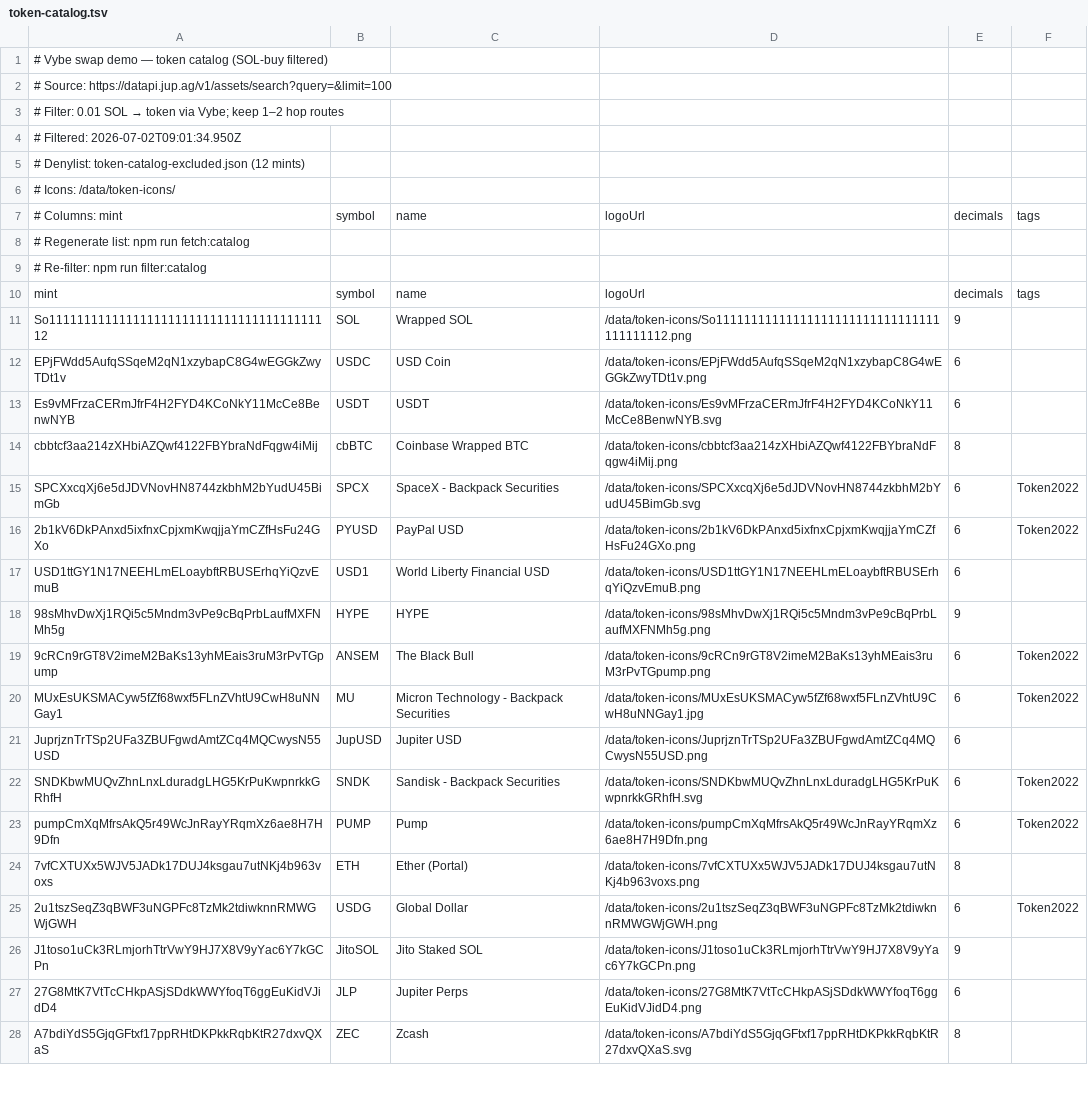
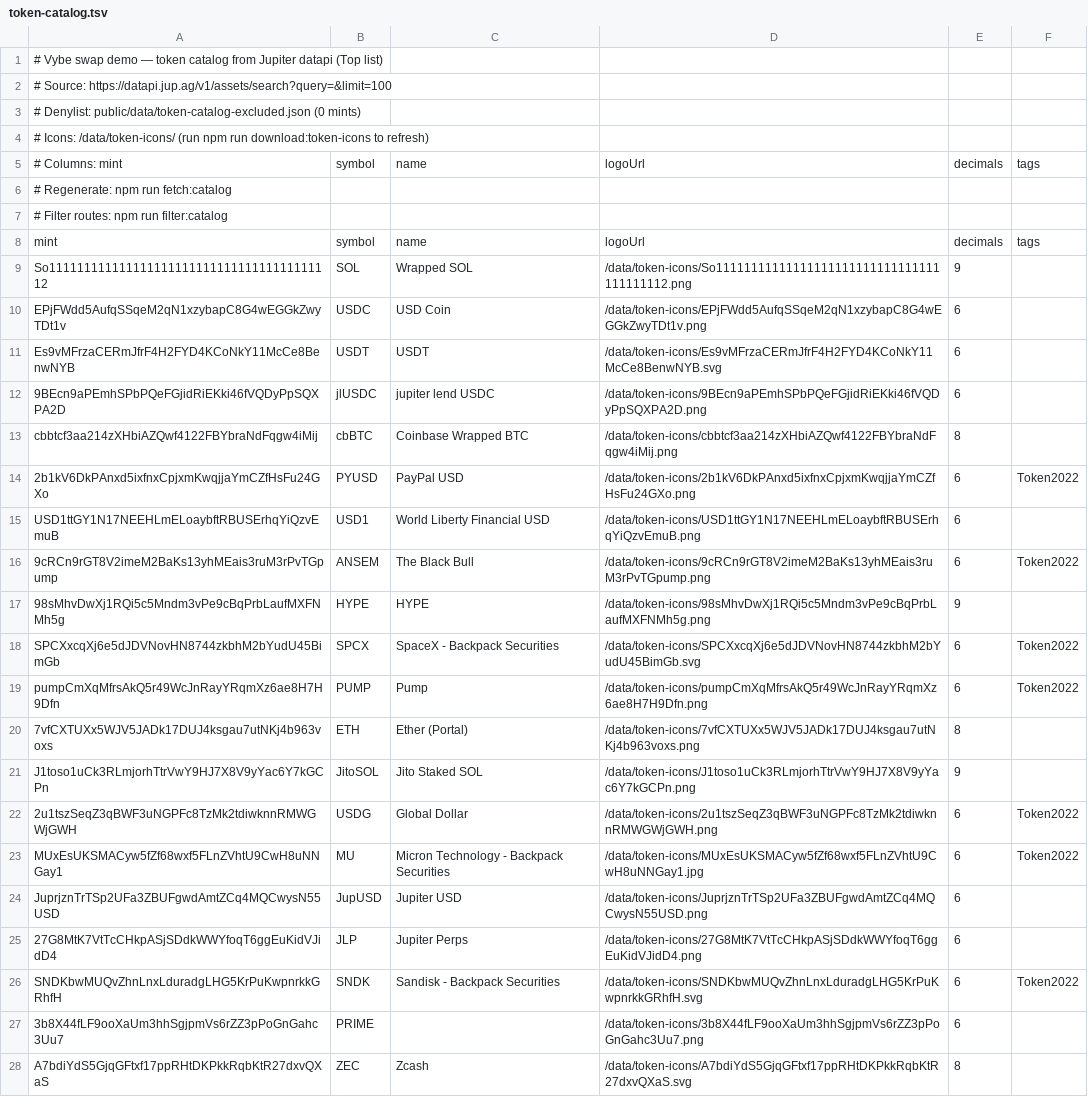
Before and after one commit to vybenetwork/solana-swap-api, a TSV file: public/data/token-catalog.tsv, drawn as a sheet; only a part is shown; removed rows and columns are numbered as before the commit, all else as after; the diff covers the shown part only; the diff names each change by its address in the sheet, - before the commit and + after, or states it on an @@ line.

Commit message:
Improve route options UX and acc-rent diagram layout.
Let pool-address clicks select the route and copy with a fixed toast, move the route warning below the diagram, and fix upward acc-rent connector geometry and spacing. Also defer HTTP proxy use until 429s, refresh catalog filter outputs, and add a prod Jupiter-100 benchmark script.

```diff
--- a/public/data/token-catalog.tsv
+++ b/public/data/token-catalog.tsv
-A1: …token catalog (SOL-buy filtered)
+A1: …token catalog from Jupiter datapi (Top list)
@@ A3: # Filter: 0.01 SOL → token via Vybe; keep 1–2 hop routes → # Denylist: public/data/token-catalog-excluded.json (0 mints) @@
-A4: # Filtered: 2026-07-02T09:01:34.950Z
+A4: # Icons: /data/token-icons/ (run npm run download:token-icons to refresh)
-row 5: # Denylist: token-catalog-excluded.json (12 mints)
-row 6: # Icons: /data/token-icons/
-A6: # Regenerate list: npm run fetch:catalog
+A6: # Regenerate: npm run fetch:catalog
-A7: # Re-filter: npm run filter:catalog
+A7: # Filter routes: npm run filter:catalog
+row 12: 9BEcn9aPEmhSPbPQeFGjidRiEKki46fVQDyPpSQXPA2D | jlUSDC | jupiter lend USDC | /data/token-icons/9BEcn9aPEmhSPbPQeFGjidRiEKki46fVQDyPpSQXPA2D.png | 6
@@ row 19 moved to row 16: 9cRCn9rGT8V2imeM2BaKs13yhMEais3ruM3rPvTG… @@
@@ row 15 moved to row 18: SPCXxcqXj6e5dJDVNovHN8744zkbhM2bYudU45Bi… @@
@@ row 23 moved to row 19: pumpCmXqMfrsAkQ5r49WcJnRayYRqmXz6ae8H7H9… @@
@@ row 24 moved to row 20: 7vfCXTUXx5WJV5JADk17DUJ4ksgau7utNKj4b963… @@
@@ row 26 moved to row 21: J1toso1uCk3RLmjorhTtrVwY9HJ7X8V9yYac6Y7k… @@
@@ row 25 moved to row 22: 2u1tszSeqZ3qBWF3uNGPFc8TzMk2tdiwknnRMWGW… @@
@@ row 27 moved to row 25: 27G8MtK7VtTcCHkpASjSDdkWWYfoqT6ggEuKidVJ… @@
+row 27: 3b8X44fLF9ooXaUm3hhSgjpmVs6rZZ3pPoGnGahc3Uu7 | PRIME |  | /data/token-icons/3b8X44fLF9ooXaUm3hhSgjpmVs6rZZ3pPoGnGahc3Uu7.png | 6
```
Also changed, not shown: 17 added rows, 8 removed rows and 43 moved rows elsewhere in this file, public/data/token-catalog-filter-failures.tsv, 14 other files.
